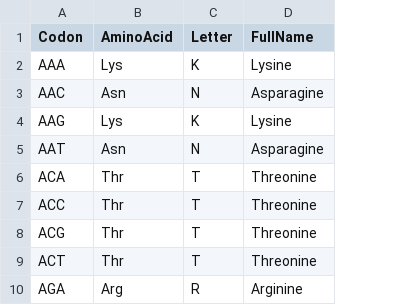
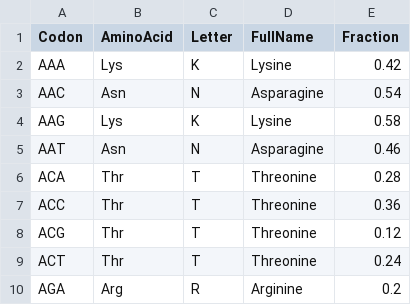
Before and after one commit to thenervlab/codon-randomiser, a CSV file: experimental_data/codon-table.csv, drawn as a sheet; only a part is shown; the diff names each change by its address in the sheet, - before the commit and + after, or states it on an @@ line.

Commit message:
codon table with fraction frequencies

```diff
--- a/experimental_data/codon-table.csv
+++ b/experimental_data/codon-table.csv
+column E (Fraction), rows 2-10: 0.42 | 0.54 | 0.58 | 0.46 | 0.28 | 0.36 | 0.12 | 0.24 | 0.2
```
